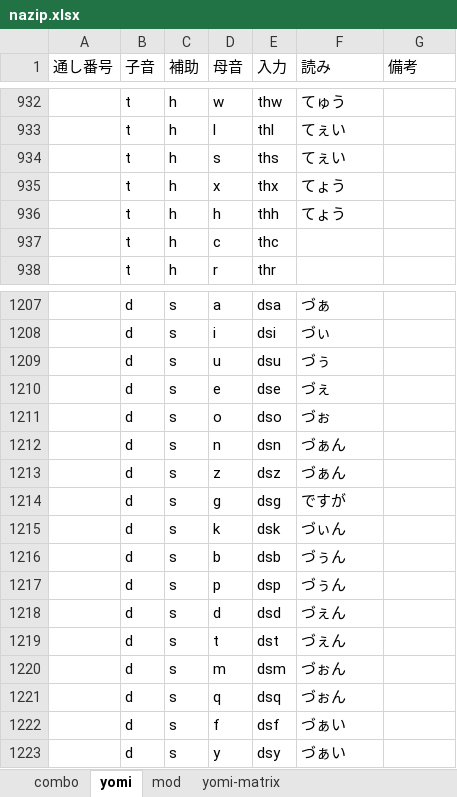
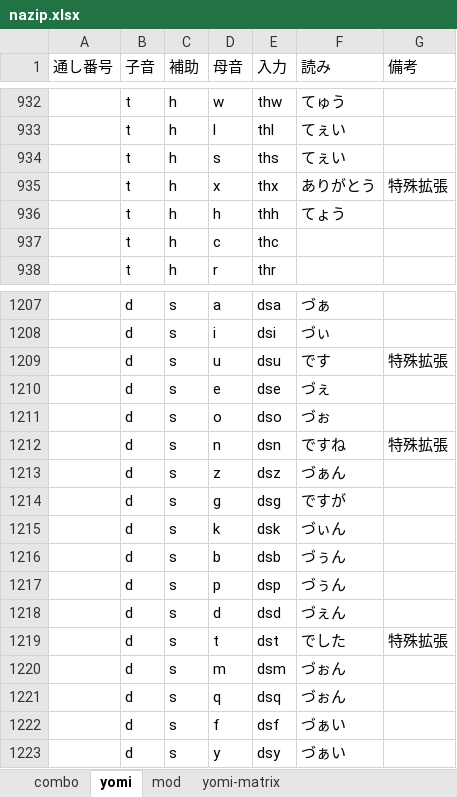
Before and after one commit to rytzk/SharePool, an Excel workbook: nazip.xlsx, sheet yomi, drawn as a sheet; only a part is shown, gaps mark what is left out; values as stored, in another font and other column widths than the file's, no borders; the diff names each change by its address in the sheet, - before the commit and + after, or states it on an @@ line.

```diff
--- a/nazip.xlsx (sheet yomi)
+++ b/nazip.xlsx (sheet yomi)
-F935 (読み): てょう
+F935 (読み): ありがとう
-G935 (備考): (empty)
+G935 (備考): 特殊拡張
-F1209 (読み): づぅ
+F1209 (読み): です
-G1209 (備考): (empty)
+G1209 (備考): 特殊拡張
-F1212 (読み): づぁん
+F1212 (読み): ですね
-G1212 (備考): (empty)
+G1212 (備考): 特殊拡張
-F1219 (読み): づぇん
+F1219 (読み): でした
-G1219 (備考): (empty)
+G1219 (備考): 特殊拡張
```
Also changed, not shown: sheet yomi-matrix, 1 other file.
